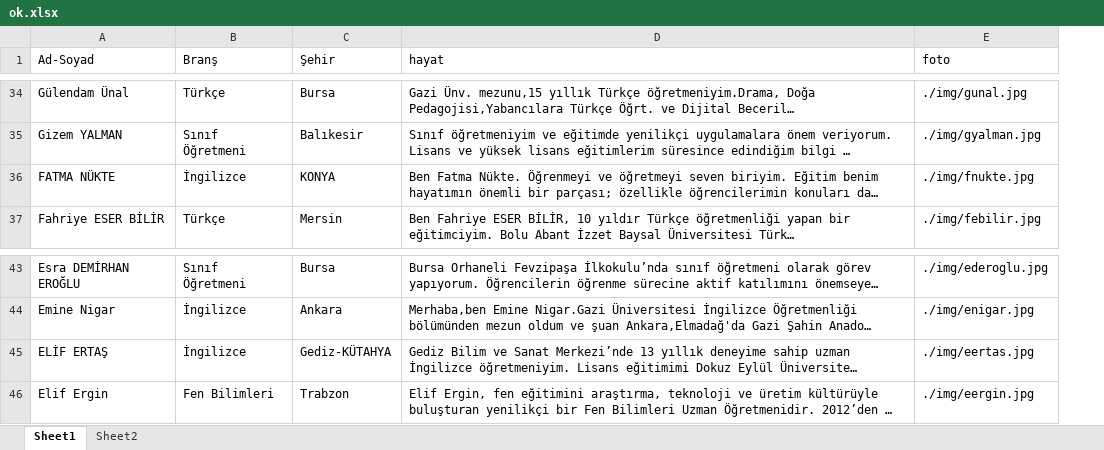
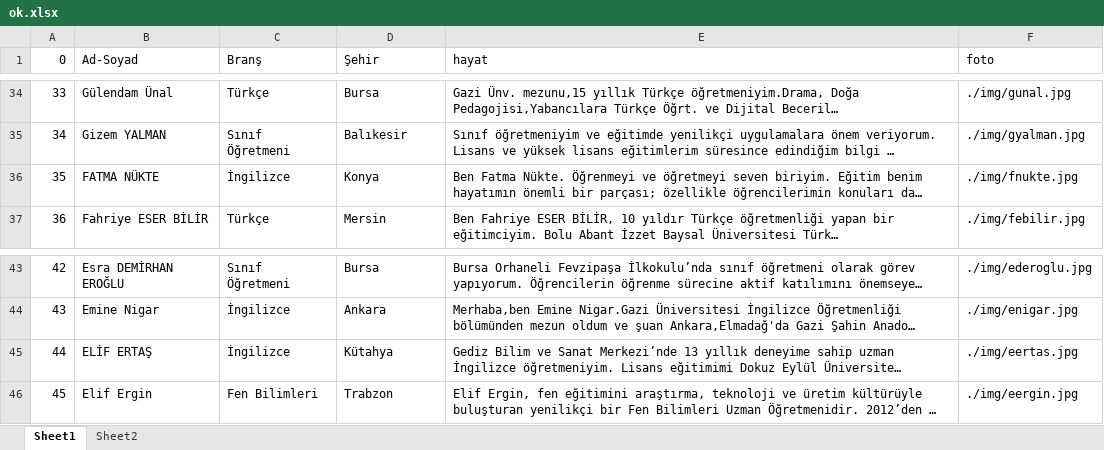
Before and after one commit to ulkemyanimda/ulkemyanimda.github.io, an Excel workbook: kadro/ok.xlsx, sheet Sheet1, drawn as a sheet; only a part is shown, gaps mark what is left out; long unchanged cells end in …; values as stored, in another font and other column widths than the file's, no cell formats; addresses are those after the commit; the diff covers the shown part only; the diff names each change by its address in the sheet, - before the commit and + after, or states it on an @@ line.

```diff
--- a/kadro/ok.xlsx (sheet Sheet1)
+++ b/kadro/ok.xlsx (sheet Sheet1)
+column A (0), rows 34-37: 33 | 34 | 35 | 36; rows 43-46: 42 | 43 | 44 | 45
-D36 (Şehir): KONYA
+D36 (Şehir): Konya
-D45 (Şehir): Gediz-KÜTAHYA
+D45 (Şehir): Kütahya
```
Also changed, not shown: 5 added rows, 5 removed rows, 24 moved rows and 9 edited cells elsewhere in this sheet, sheet Sheet2, cell formats, 1 other file.
